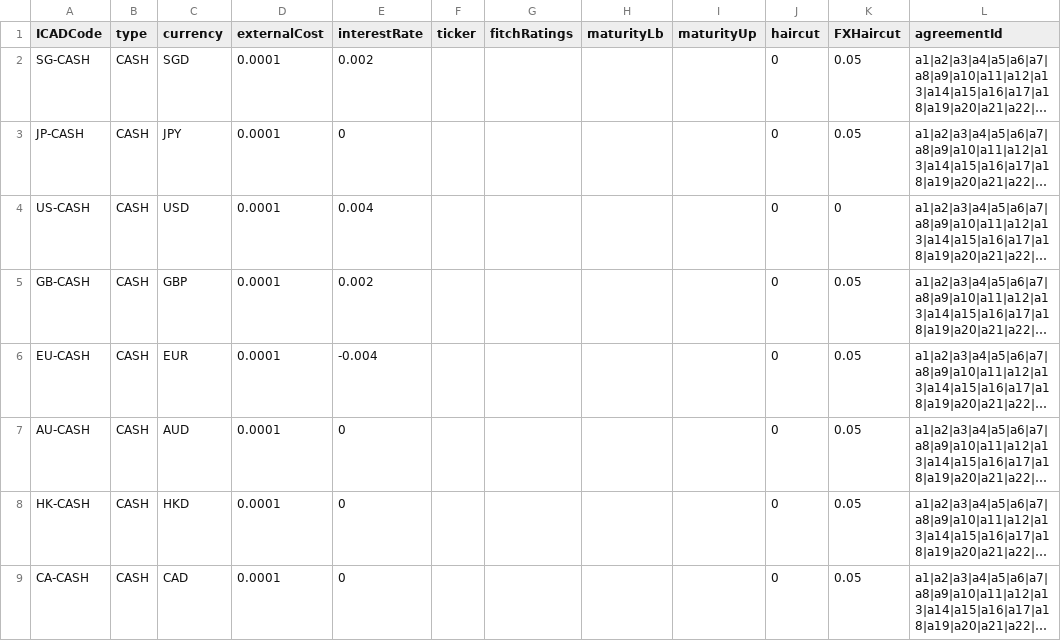
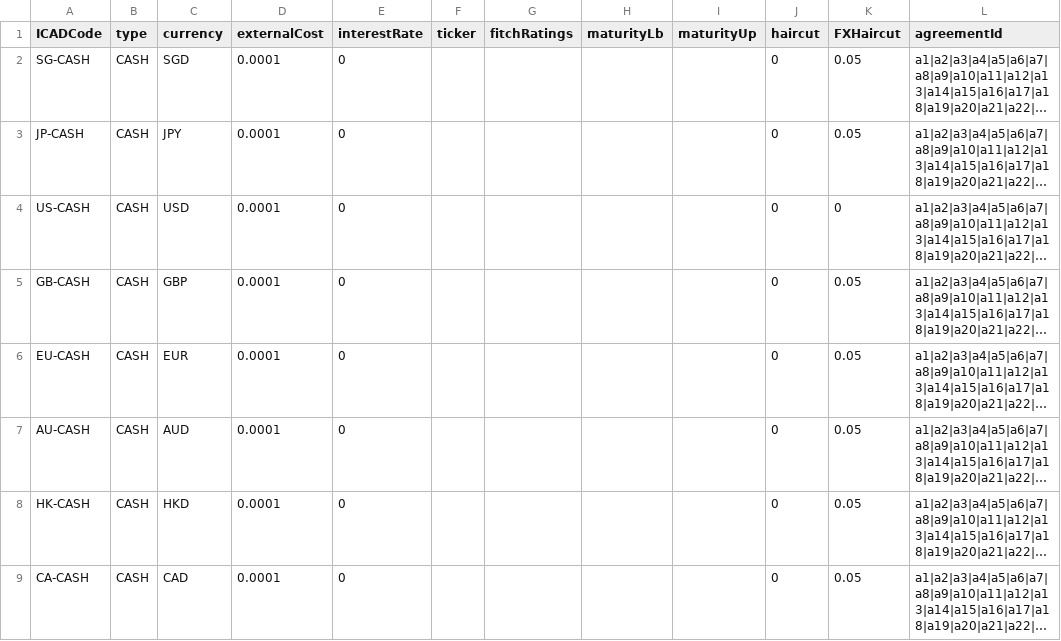
Before and after one commit to AcuoFS/acuo-data, a CSV file: graph-data/clients/ACUO/csv/assetCategories.csv, drawn as a sheet; only a part is shown; long unchanged cells end in …; the diff names each change by its address in the sheet, - before the commit and + after, or states it on an @@ line.

Commit message:
OW-980,change all interest rate to 0 for simplicity

```diff
--- a/graph-data/clients/ACUO/csv/assetCategories.csv
+++ b/graph-data/clients/ACUO/csv/assetCategories.csv
-E2 (interestRate): 0.002
+E2 (interestRate): 0
-E4 (interestRate): 0.004
+E4 (interestRate): 0
-E5 (interestRate): 0.002
+E5 (interestRate): 0
-E6 (interestRate): -0.004
+E6 (interestRate): 0
```
Also changed, not shown: graph-data/clients/Palo/csv/assetCategories.csv, graph-data/clients/Reuters/csv/assetCategories.csv.
